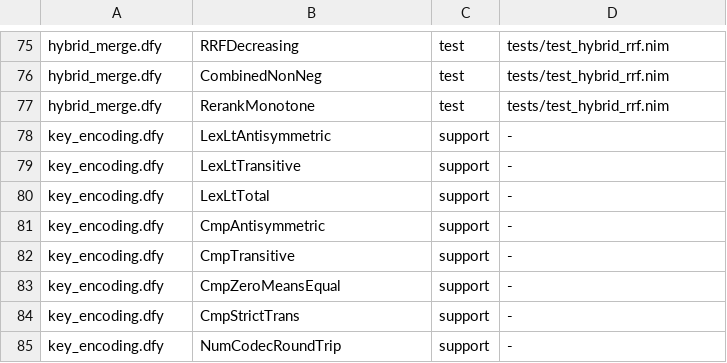
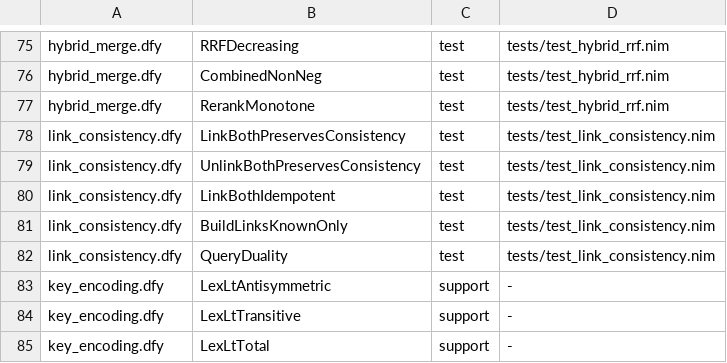
Before and after one commit to mjandrews1/nimm, a TSV file: formal/contracts.tsv, drawn as a sheet; only a part is shown, gaps mark what is left out; the shorter side is filled out with more unchanged rows; the diff names each change by its address in the sheet, - before the commit and + after, or states it on an @@ line.

Commit message:
Formalize ^LINK cross-reference design (link_consistency.dfy) before code (#459)
Validates the MeSH-outbound (non-bi-directional) ^LINK design in Dafny:
- LinkBoth/UnlinkBoth preserve forward==reverse (no one-sided writes).
- LinkBothIdempotent (dedup).
- BuildLinksKnownOnly (name→UI resolution never emits a dangling link).
- QueryDuality (forward/reverse are dual views of one set; no second table).

Mirror: tests/test_link_consistency.nim (75/75). contracts.tsv +300→305.

```diff
--- a/formal/contracts.tsv
+++ b/formal/contracts.tsv
+row 78: link_consistency.dfy | LinkBothPreservesConsistency | test | tests/test_link_consistency.nim
+row 79: link_consistency.dfy | UnlinkBothPreservesConsistency | test | tests/test_link_consistency.nim
+row 80: link_consistency.dfy | LinkBothIdempotent | test | tests/test_link_consistency.nim
+row 81: link_consistency.dfy | BuildLinksKnownOnly | test | tests/test_link_consistency.nim
+row 82: link_consistency.dfy | QueryDuality | test | tests/test_link_consistency.nim
```
Also changed, not shown: 5 other files.
